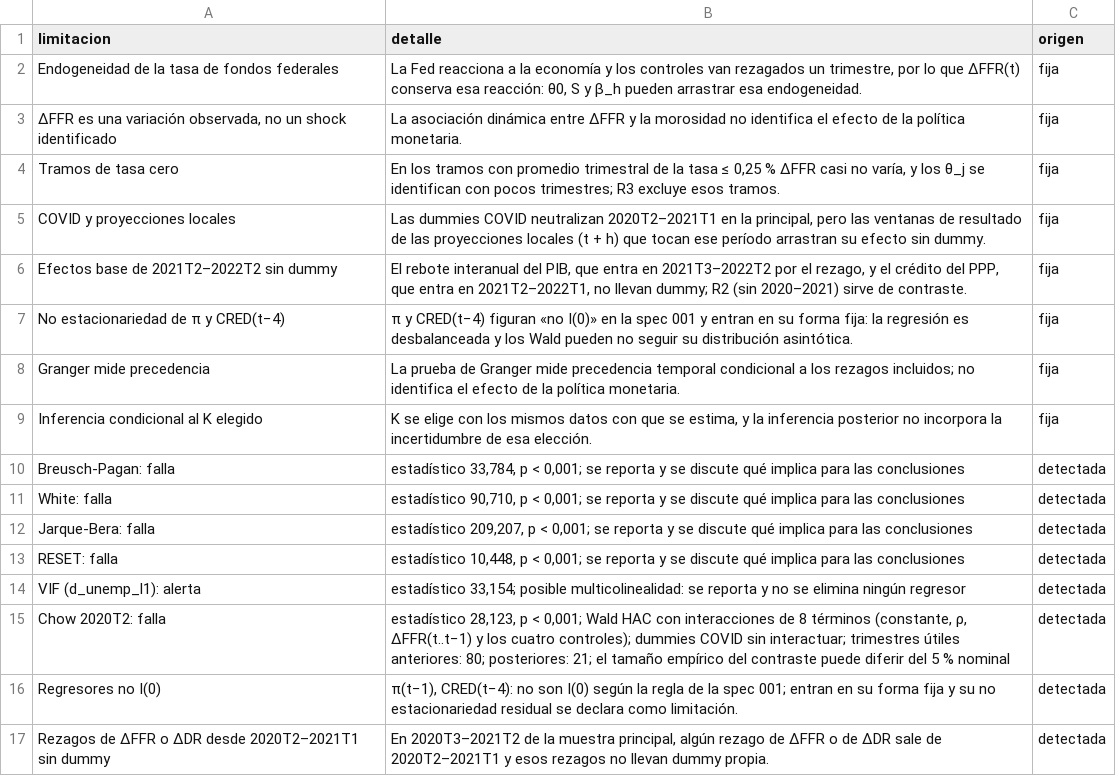
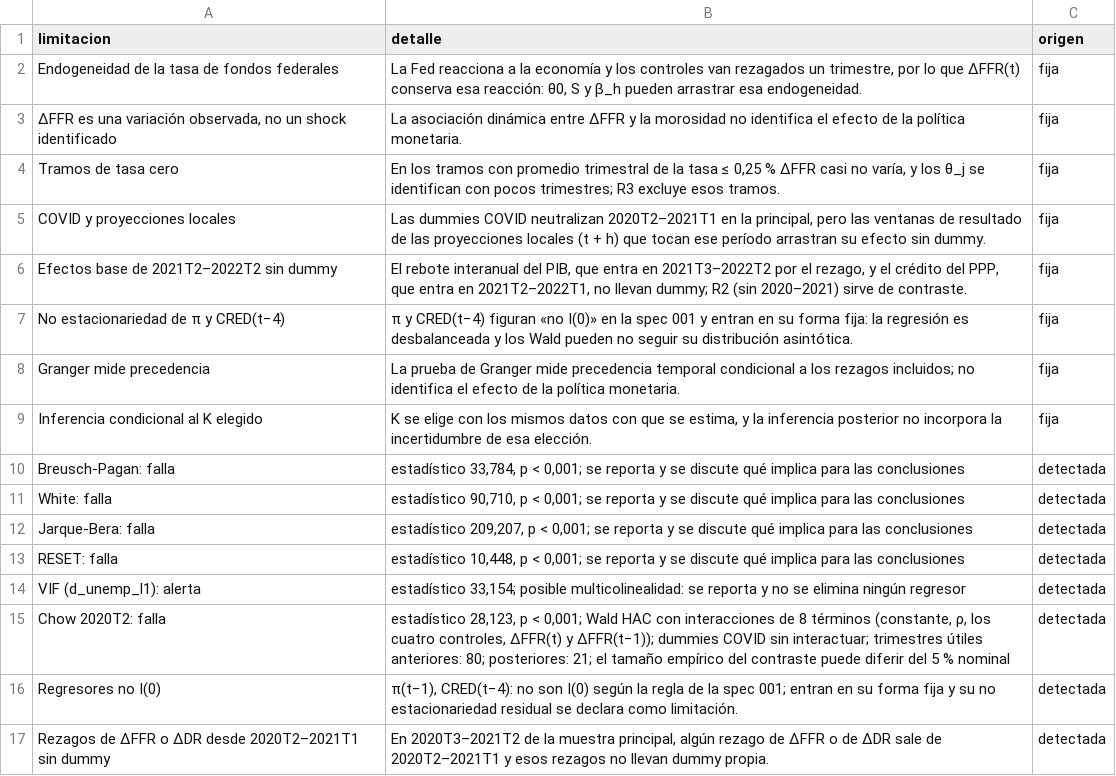
Before and after one commit to gabriel-read/riesgo-credito-macro, a CSV file: outputs/tables/model2_limitations.csv, drawn as a sheet.

```diff
--- a/outputs/tables/model2_limitations.csv
+++ b/outputs/tables/model2_limitations.csv
@@ -14,3 +14,3 @@ RESET: falla,"estadístico 10,448, p < 0,001; se reporta y se discute qué impli
 VIF (d_unemp_l1): alerta,"estadístico 33,154; posible multicolinealidad: se reporta y no se elimina ningún regresor",detectada
-Chow 2020T2: falla,"estadístico 28,123, p < 0,001; Wald HAC con interacciones de 8 términos (constante, ρ, ΔFFR(t..t−1) y los cuatro controles); dummies COVID sin interactuar; trimestres útiles anteriores: 80; posteriores: 21; el tamaño empírico del contraste puede diferir del 5 % nominal",detectada
+Chow 2020T2: falla,"estadístico 28,123, p < 0,001; Wald HAC con interacciones de 8 términos (constante, ρ, los cuatro controles, ΔFFR(t) y ΔFFR(t−1)); dummies COVID sin interactuar; trimestres útiles anteriores: 80; posteriores: 21; el tamaño empírico del contraste puede diferir del 5 % nominal",detectada
 Regresores no I(0),"π(t−1), CRED(t−4): no son I(0) según la regla de la spec 001; entran en su forma fija y su no estacionariedad residual se declara como limitación.",detectada
```
Also changed, not shown: outputs/tables/model2_diagnostics.csv, outputs/tables/model2_effects.csv, 15 other files.
